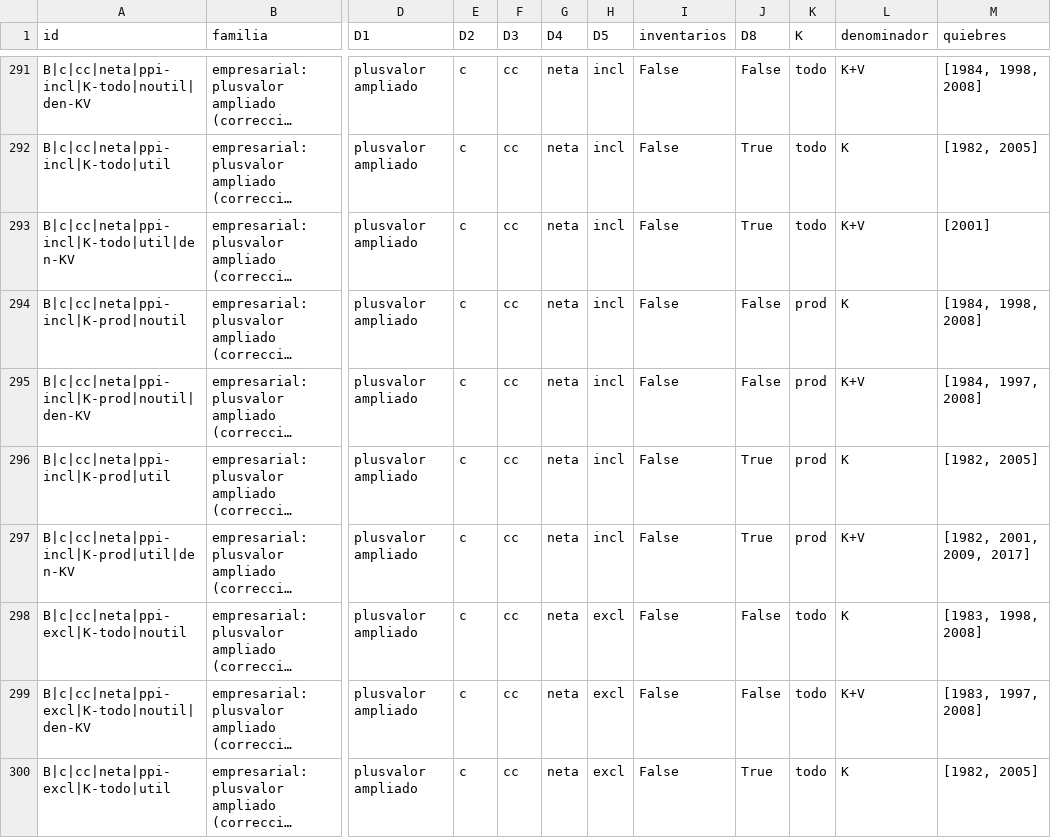
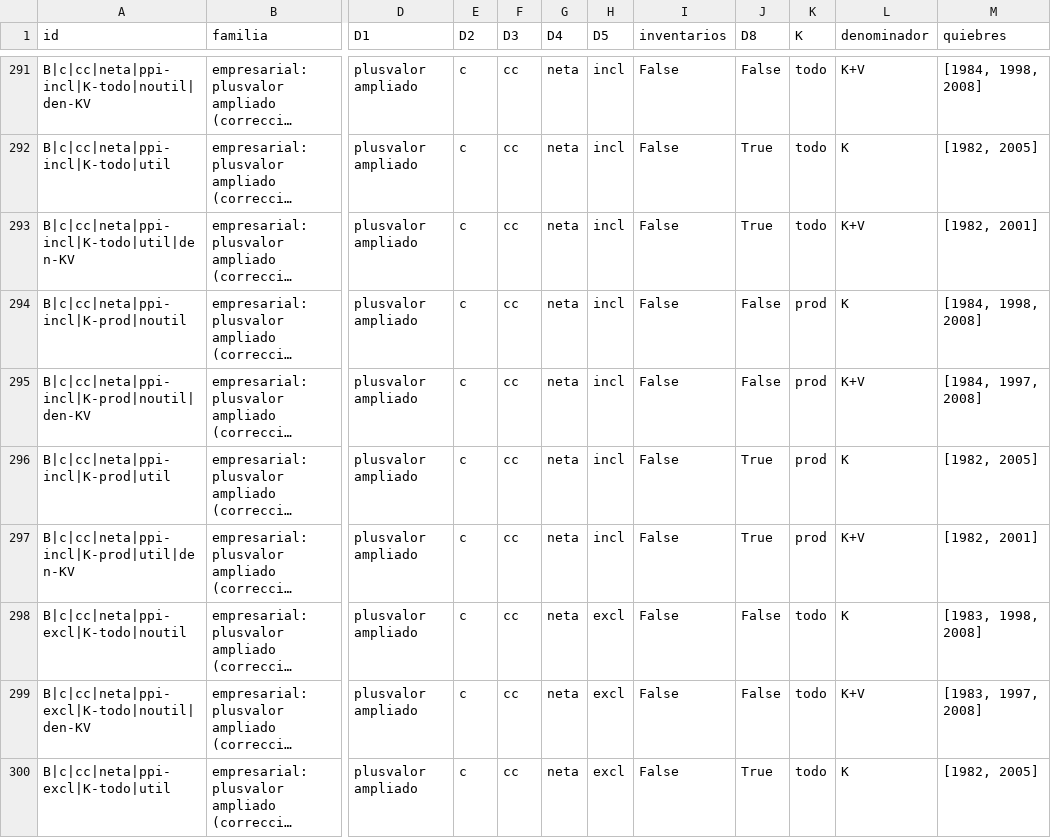
Before and after one commit to necplusultra-blog/mapa-cognitivo-del-capital, a CSV file: resultados/eeuu_especificaciones.csv, drawn as a sheet; only a part is shown, gaps mark what is left out; long unchanged cells end in …; the diff covers the shown part only; the diff names each change by its address in the sheet, - before the commit and + after, or states it on an @@ line.

```diff
--- a/resultados/eeuu_especificaciones.csv
+++ b/resultados/eeuu_especificaciones.csv
-M293 (quiebres): [2001]
+M293 (quiebres): [1982, 2001]
-M297 (quiebres): [1982, 2001, 2009, 2017]
+M297 (quiebres): [1982, 2001]
```
Also changed, not shown: 24 edited cells elsewhere in this file, resultados/eeuu_multiverso_tasas.csv, resultados/transformacion_comercio.csv, 35 other files.
